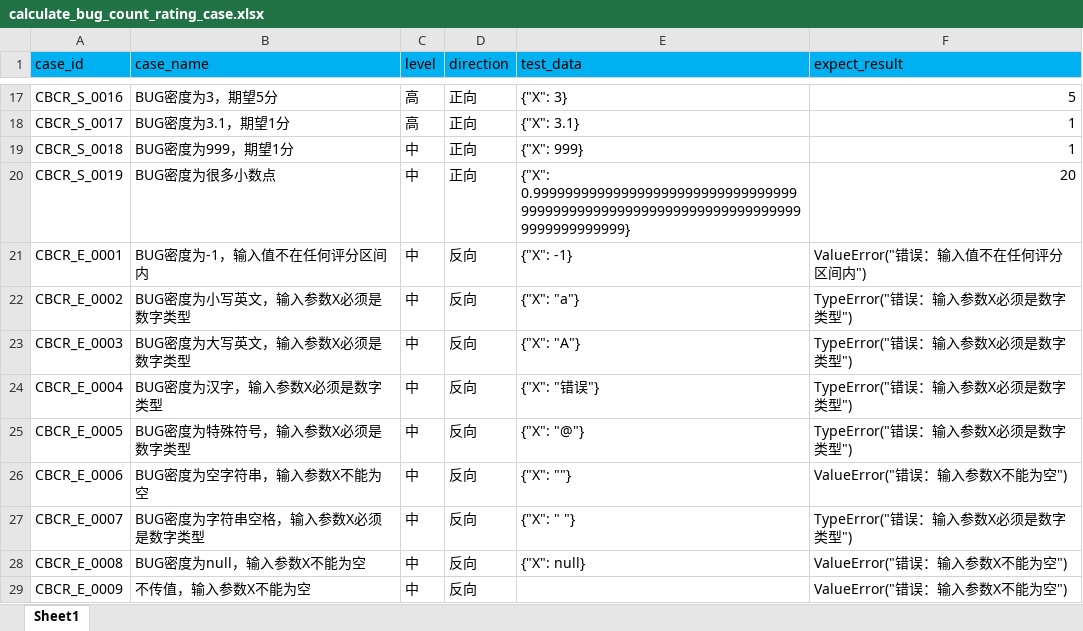
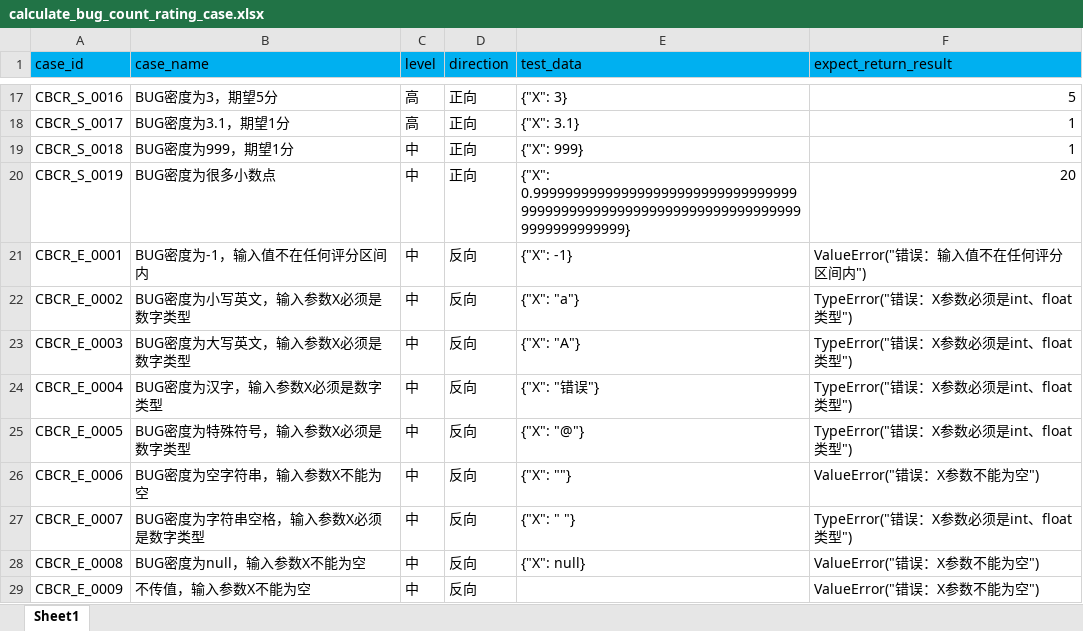
Before and after one commit to HateBin/SoftwareQualityRating, an Excel workbook: test_program/test_data/calculate_bug_count_rating_case.xlsx, sheet Sheet1, drawn as a sheet; only a part is shown, gaps mark what is left out; values as stored, in another font and other column widths than the file's, no borders; the diff names each change by its address in the sheet, - before the commit and + after, or states it on an @@ line.

```diff
--- a/test_program/test_data/calculate_bug_count_rating_case.xlsx (sheet Sheet1)
+++ b/test_program/test_data/calculate_bug_count_rating_case.xlsx (sheet Sheet1)
-F1: expect_result
+F1: expect_return_result
-F22:F25 (expect_return_result): TypeError("错误：输入参数X必须是数字类型")
+F22:F25 (expect_return_result): TypeError("错误：X参数必须是int、float类型")
-F26 (expect_return_result): ValueError("错误：输入参数X不能为空")
+F26 (expect_return_result): ValueError("错误：X参数不能为空")
-F27 (expect_return_result): TypeError("错误：输入参数X必须是数字类型")
+F27 (expect_return_result): TypeError("错误：X参数必须是int、float类型")
-F28:F29 (expect_return_result): ValueError("错误：输入参数X不能为空")
+F28:F29 (expect_return_result): ValueError("错误：X参数不能为空")
```
Also changed, not shown: test_program/test_data/calculate_bug_reopen_rating_case.xlsx, 15 other files.
